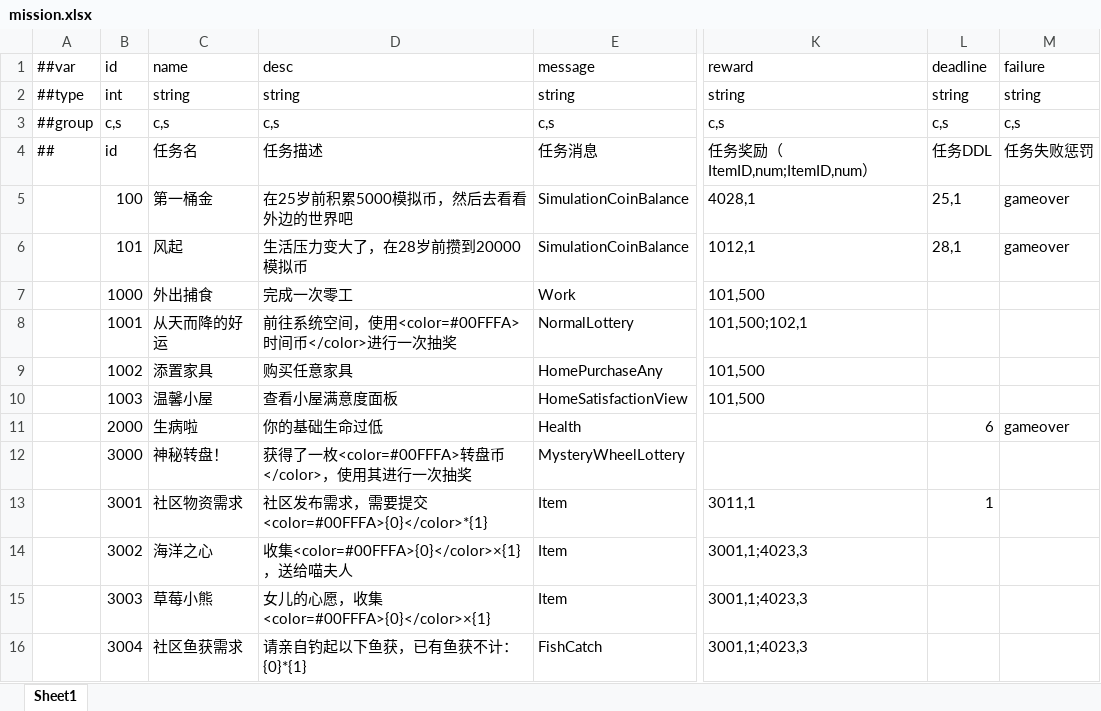
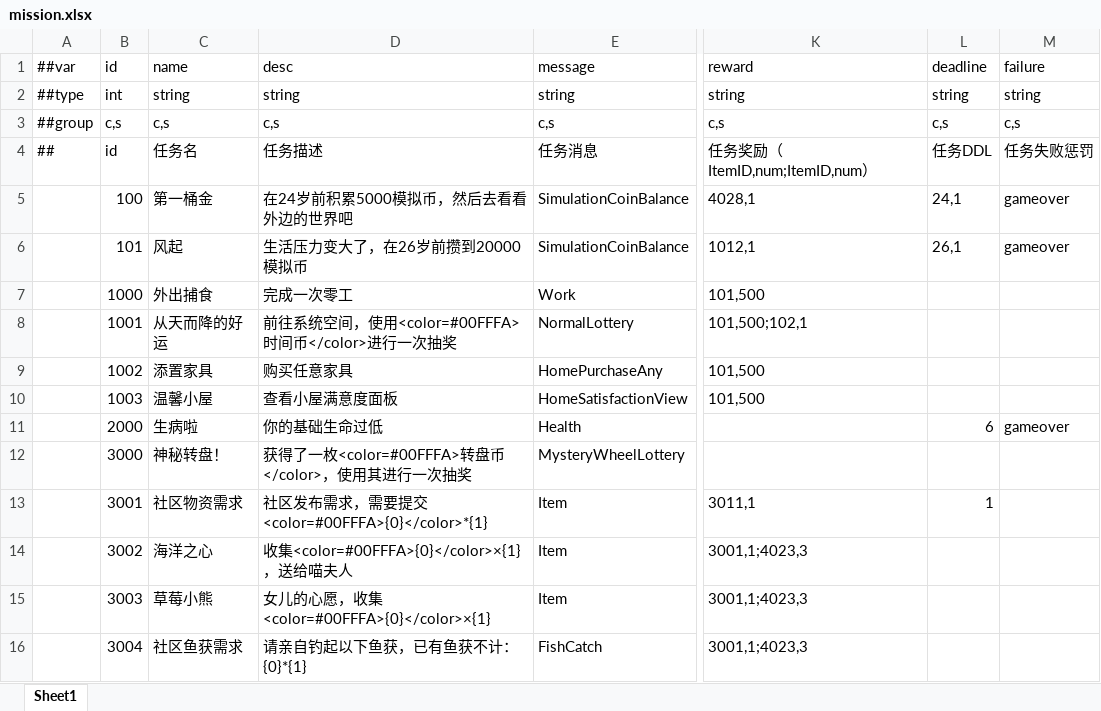
Before and after one commit to TenMilesAway/TimeChip, an Excel workbook: MiniTemplate/Datas/mission.xlsx, sheet Sheet1, drawn as a sheet; only a part is shown, gaps mark what is left out; values as stored, in another font and other column widths than the file's, no borders; the diff names each change by its address in the sheet, - before the commit and + after, or states it on an @@ line.

```diff
--- a/MiniTemplate/Datas/mission.xlsx (sheet Sheet1)
+++ b/MiniTemplate/Datas/mission.xlsx (sheet Sheet1)
-D5 (desc): 在25岁前积累5000模拟币，然后去看看外边的世界吧
+D5 (desc): 在24岁前积累5000模拟币，然后去看看外边的世界吧
-L5 (deadline): 25,1
+L5 (deadline): 24,1
-D6 (desc): 生活压力变大了，在28岁前攒到20000模拟币
+D6 (desc): 生活压力变大了，在26岁前攒到20000模拟币
-L6 (deadline): 28,1
+L6 (deadline): 26,1
```
Also changed, not shown: MiniTemplate/Datas/work.xlsx, 18 other files.
